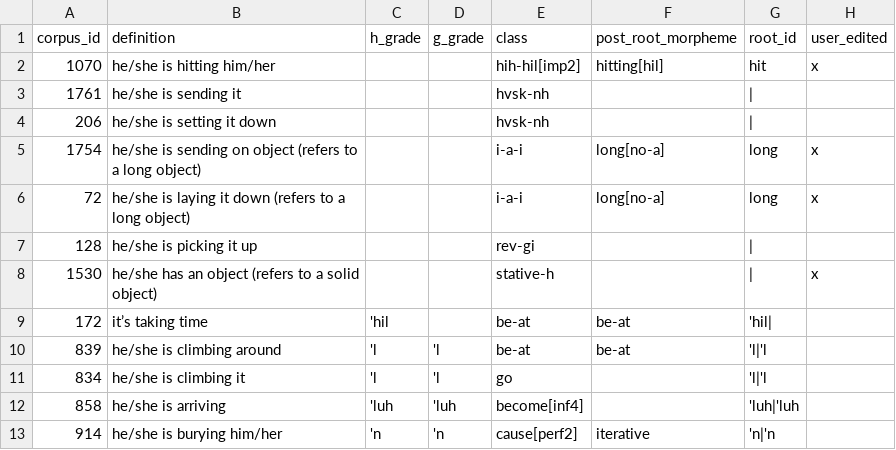
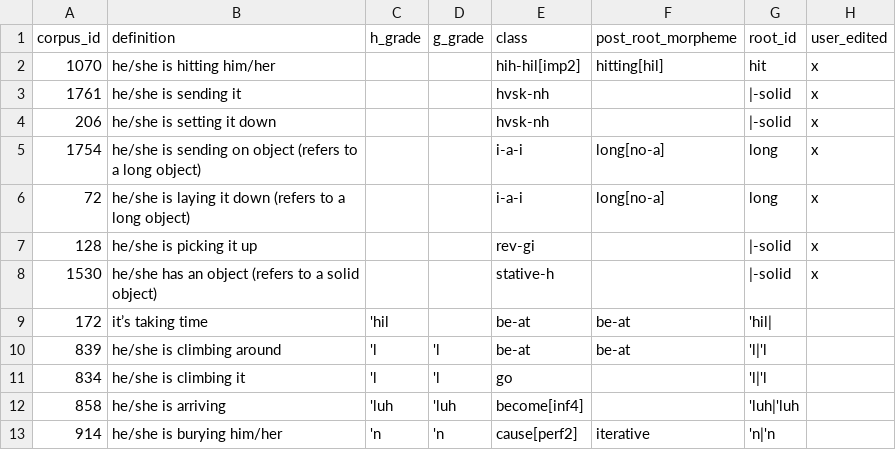
Before and after one commit to CharlieMcVicker/king-recreation, a CSV file: curated/root_ids.csv, drawn as a sheet; only a part is shown.

Commit message:
add tag to solid empty root

```diff
--- a/curated/root_ids.csv
+++ b/curated/root_ids.csv
@@ -2,8 +2,8 @@ corpus_id,definition,h_grade,g_grade,class,post_root_morpheme,root_id,user_edite
 1070,he/she is hitting him/her,,,hih-hil[imp2],hitting[hil],hit,x
-1761,he/she is sending it,,,hvsk-nh,,|,
-206,he/she is setting it down,,,hvsk-nh,,|,
+1761,he/she is sending it,,,hvsk-nh,,|-solid,x
+206,he/she is setting it down,,,hvsk-nh,,|-solid,x
 1754,he/she is sending on object (refers to a long object),,,i-a-i,long[no-a],long,x
 72,he/she is laying it down (refers to a long object),,,i-a-i,long[no-a],long,x
-128,he/she is picking it up,,,rev-gi,,|,
-1530,he/she has an object (refers to a solid object),,,stative-h,,|,x
+128,he/she is picking it up,,,rev-gi,,|-solid,x
+1530,he/she has an object (refers to a solid object),,,stative-h,,|-solid,x
 172,it’s taking time,'hil,,be-at,be-at,'hil|,
```
Also changed, not shown: artifacts/data/roots_by_class.csv, curated/derivational_suffix_connections.csv, 2 other files.
